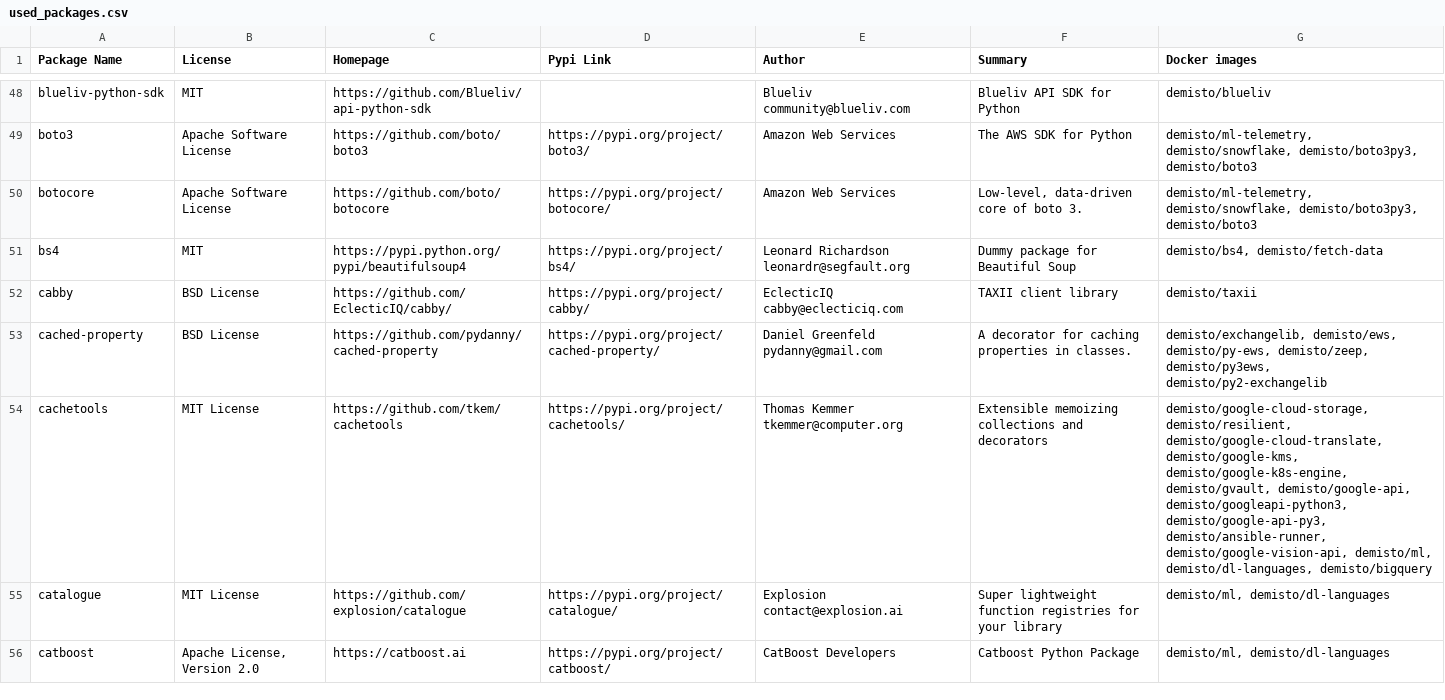
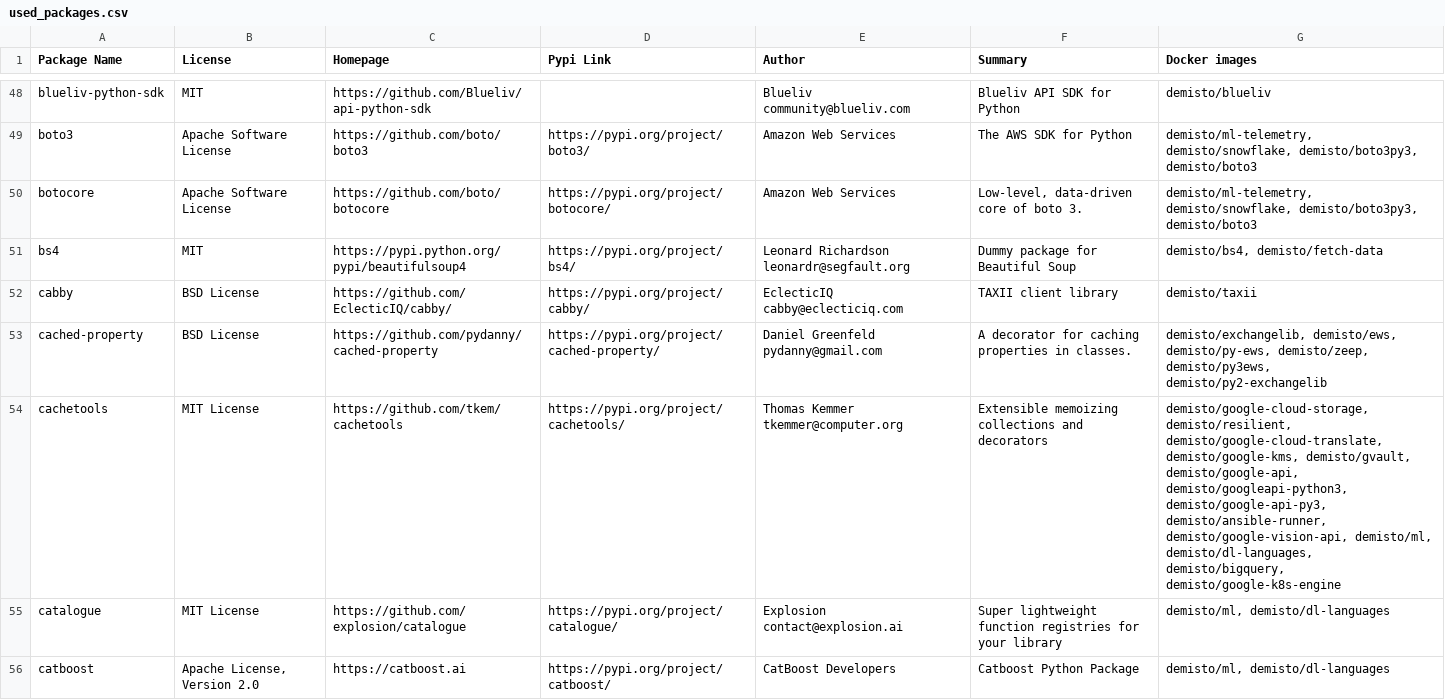
Before and after one commit to upstart-swiss/dockerfiles, a CSV file: used_packages.csv, drawn as a sheet; only a part is shown, gaps mark what is left out; the diff covers the shown part only.

Commit message:
Wed Dec  9 01:09:15 UTC 2020: automatic docker repository update

```diff
--- a/used_packages.csv
+++ b/used_packages.csv
@@ -53,3 +53,3 @@ cabby,BSD License,https://github.com/EclecticIQ/cabby/,https://pypi.org/project/
 cached-property,BSD License,https://github.com/pydanny/cached-property,https://pypi.org/project/cached-property/,Daniel Greenfeld pydanny@gmail.com,A decorator for caching properties in classes.,"demisto/exchangelib, demisto/ews, demisto/py-ews, demisto/zeep, demisto/py3ews, demisto/py2-exchangelib"
-cachetools,MIT License,https://github.com/tkem/cachetools,https://pypi.org/project/cachetools/,Thomas Kemmer tkemmer@computer.org,Extensible memoizing collections and decorators,"demisto/google-cloud-storage, demisto/resilient, demisto/google-cloud-translate, demisto/google-kms, demisto/google-k8s-engine, demisto/gvault, demisto/google-api, demisto/googleapi-python3, demisto/google-api-py3, demisto/ansible-runner, demisto/google-vision-api, demisto/ml, demisto/dl-languages, demisto/bigquery"
+cachetools,MIT License,https://github.com/tkem/cachetools,https://pypi.org/project/cachetools/,Thomas Kemmer tkemmer@computer.org,Extensible memoizing collections and decorators,"demisto/google-cloud-storage, demisto/resilient, demisto/google-cloud-translate, demisto/google-kms, demisto/gvault, demisto/google-api, demisto/googleapi-python3, demisto/google-api-py3, demisto/ansible-runner, demisto/google-vision-api, demisto/ml, demisto/dl-languages, demisto/bigquery, demisto/google-k8s-engine"
 catalogue,MIT License,https://github.com/explosion/catalogue,https://pypi.org/project/catalogue/,Explosion contact@explosion.ai,Super lightweight function registries for your library,"demisto/ml, demisto/dl-languages"
```
Also changed, not shown: 31 edited cells elsewhere in this file, 7 other files.
